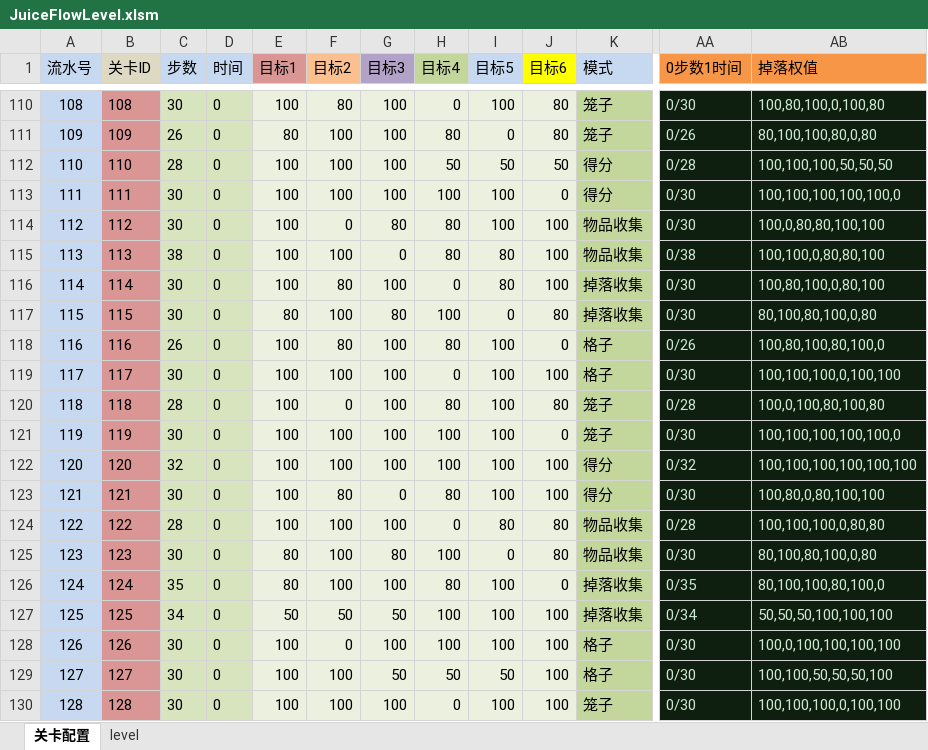
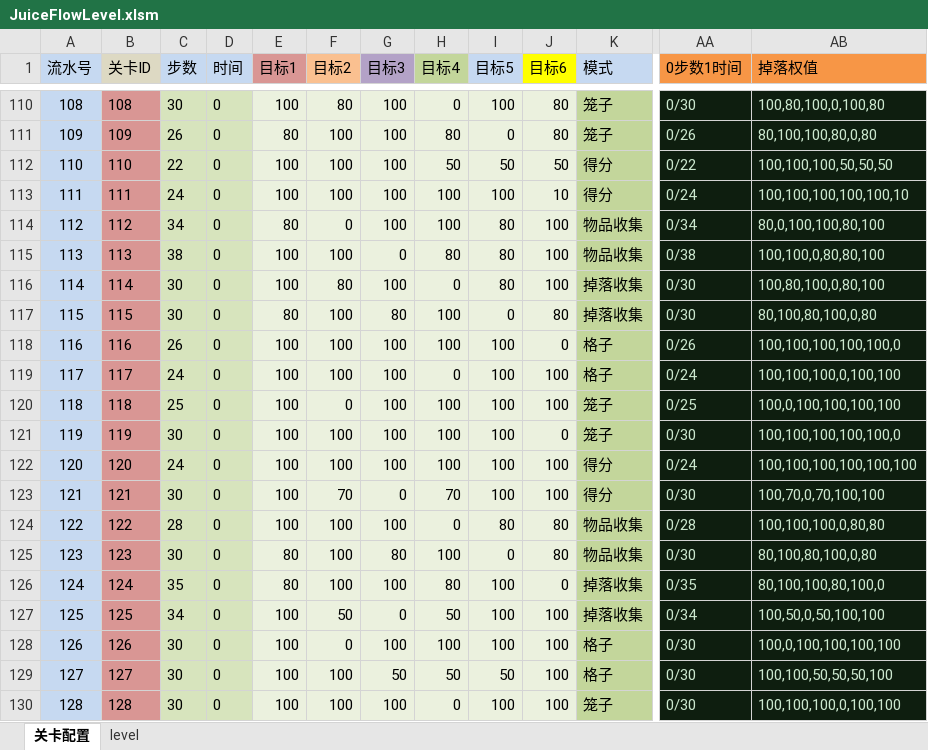
Before and after one commit to jonntd/zhoulu, an Excel workbook: JuiceFlow文档/JuiceFlowLevel.xlsm, sheet 关卡配置, drawn as a sheet; only a part is shown, gaps mark what is left out; values as stored, in another font and other column widths than the file's, no borders; conditional formats not drawn; the diff covers the shown part only; the diff names each change by its address in the sheet, - before the commit and + after, or states it on an @@ line.

```diff
--- a/JuiceFlow文档/JuiceFlowLevel.xlsm (sheet 关卡配置)
+++ b/JuiceFlow文档/JuiceFlowLevel.xlsm (sheet 关卡配置)
-C112 (步数): 28
+C112 (步数): 22
-AA112 (0步数1时间): 0/28
+AA112 (0步数1时间): 0/22
-C113 (步数): 30
+C113 (步数): 24
-J113 (目标6): 0
+J113 (目标6): 10
-AA113 (0步数1时间): 0/30
+AA113 (0步数1时间): 0/24
-AB113 (掉落权值): 100,100,100,100,100,0
+AB113 (掉落权值): 100,100,100,100,100,10
-C114 (步数): 30
+C114 (步数): 34
-E114 (目标1): 100
+E114 (目标1): 80
-G114 (目标3): 80
+G114 (目标3): 100
-H114 (目标4): 80
+H114 (目标4): 100
-I114 (目标5): 100
+I114 (目标5): 80
-AA114 (0步数1时间): 0/30
+AA114 (0步数1时间): 0/34
-AB114 (掉落权值): 100,0,80,80,100,100
+AB114 (掉落权值): 80,0,100,100,80,100
-F118 (目标2): 80
+F118 (目标2): 100
-H118 (目标4): 80
+H118 (目标4): 100
-AB118 (掉落权值): 100,80,100,80,100,0
+AB118 (掉落权值): 100,100,100,100,100,0
-C119 (步数): 30
+C119 (步数): 24
-AA119 (0步数1时间): 0/30
+AA119 (0步数1时间): 0/24
-C120 (步数): 28
+C120 (步数): 25
-H120 (目标4): 80
+H120 (目标4): 100
-J120 (目标6): 80
+J120 (目标6): 100
-AA120 (0步数1时间): 0/28
+AA120 (0步数1时间): 0/25
-AB120 (掉落权值): 100,0,100,80,100,80
+AB120 (掉落权值): 100,0,100,100,100,100
-C122 (步数): 32
+C122 (步数): 24
-AA122 (0步数1时间): 0/32
+AA122 (0步数1时间): 0/24
-F123 (目标2): 80
+F123 (目标2): 70
-H123 (目标4): 80
+H123 (目标4): 70
-AB123 (掉落权值): 100,80,0,80,100,100
+AB123 (掉落权值): 100,70,0,70,100,100
-E127 (目标1): 50
+E127 (目标1): 100
-G127 (目标3): 50
+G127 (目标3): 0
-H127 (目标4): 100
+H127 (目标4): 50
-AB127 (掉落权值): 50,50,50,100,100,100
+AB127 (掉落权值): 100,50,0,50,100,100
```
Also changed, not shown: 139 edited cells elsewhere in this sheet, sheet level, JuiceFlow文档/数值计算.xlsx.
